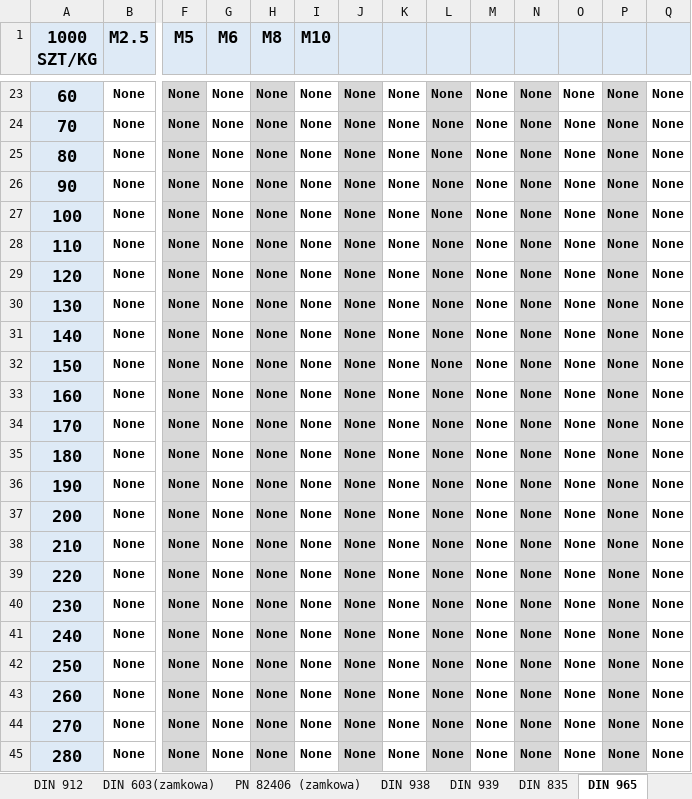
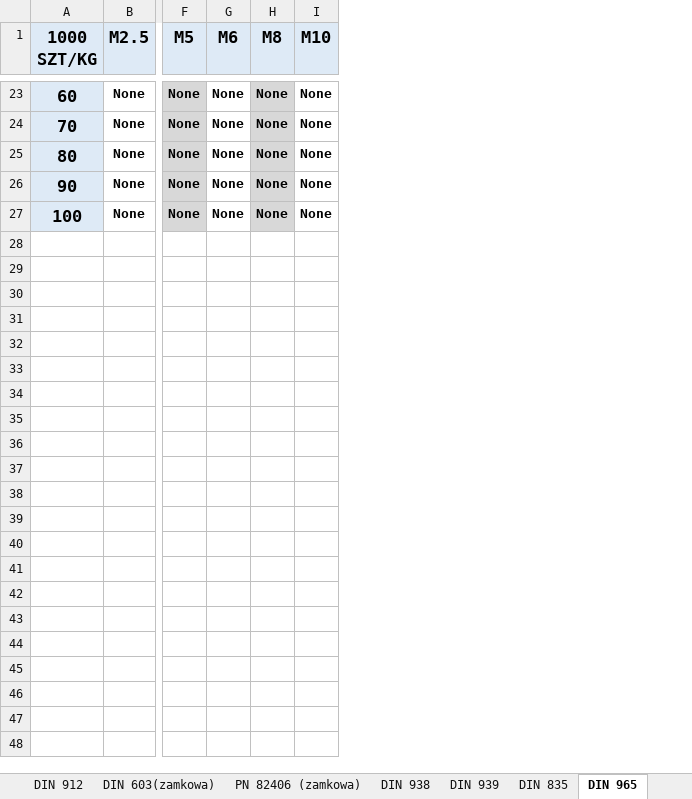
Before and after one commit to SzymonKwiecinski/Weight_calculation_for_AREX_company, an Excel workbook: Przelicznik.xlsx, sheet DIN 965, drawn as a sheet; only a part is shown, gaps mark what is left out; values as stored, in another font and other column widths than the file's, no borders; rows hold the shown columns only; the diff covers the shown part only; the diff names each change by its address in the sheet, - before the commit and + after, or states it on an @@ line.

```diff
--- a/Przelicznik.xlsx (sheet DIN 965)
+++ b/Przelicznik.xlsx (sheet DIN 965)
-column J, rows 23-27: all None
-column K, rows 23-27: all None
-column L, rows 23-27: all None
-column M, rows 23-27: all None
-column N, rows 23-27: all None
-column O, rows 23-27: all None
-column P, rows 23-27: all None
-column Q, rows 23-27: all None
-row 28: 110 | None | None | None | None | None | None | None | None | None | None | None | None | None
-row 29: 120 | None | None | None | None | None | None | None | None | None | None | None | None | None
-row 30: 130 | None | None | None | None | None | None | None | None | None | None | None | None | None
-row 31: 140 | None | None | None | None | None | None | None | None | None | None | None | None | None
-row 32: 150 | None | None | None | None | None | None | None | None | None | None | None | None | None
-row 33: 160 | None | None | None | None | None | None | None | None | None | None | None | None | None
-row 34: 170 | None | None | None | None | None | None | None | None | None | None | None | None | None
-row 35: 180 | None | None | None | None | None | None | None | None | None | None | None | None | None
-row 36: 190 | None | None | None | None | None | None | None | None | None | None | None | None | None
-row 37: 200 | None | None | None | None | None | None | None | None | None | None | None | None | None
-row 38: 210 | None | None | None | None | None | None | None | None | None | None | None | None | None
-row 39: 220 | None | None | None | None | None | None | None | None | None | None | None | None | None
-row 40: 230 | None | None | None | None | None | None | None | None | None | None | None | None | None
-row 41: 240 | None | None | None | None | None | None | None | None | None | None | None | None | None
-row 42: 250 | None | None | None | None | None | None | None | None | None | None | None | None | None
-row 43: 260 | None | None | None | None | None | None | None | None | None | None | None | None | None
-row 44: 270 | None | None | None | None | None | None | None | None | None | None | None | None | None
-row 45: 280 | None | None | None | None | None | None | None | None | None | None | None | None | None
```
Also changed, not shown: 3 removed rows elsewhere in this sheet, 1 other file.
